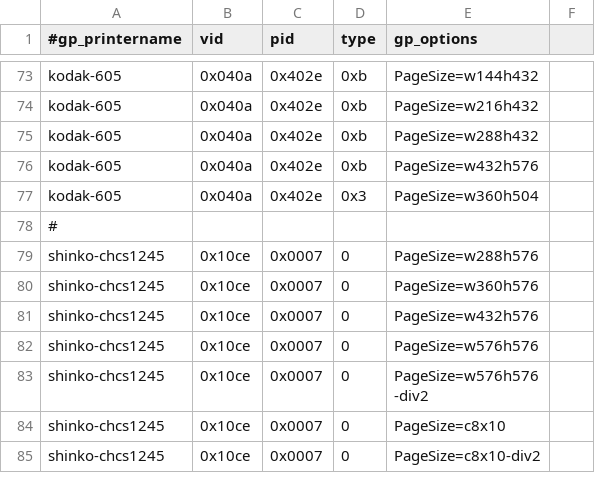
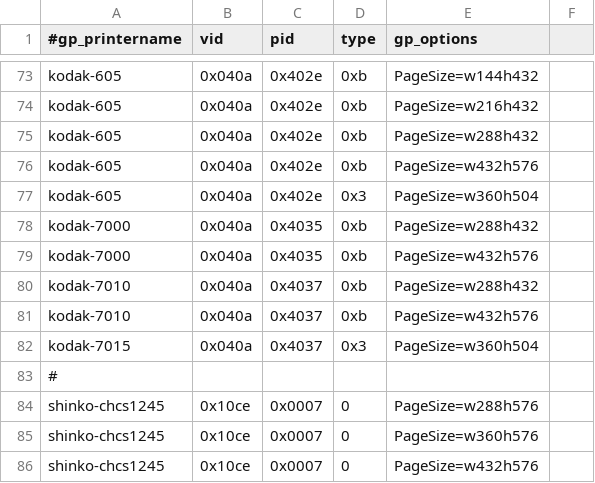
Before and after one commit to Performed/selphy_print, a CSV file: regression-gp.csv, drawn as a sheet; only a part is shown, gaps mark what is left out; the shorter side is filled out with more unchanged rows.

Commit message:
kodak:  Add preliminary support for Kodak 7000-series, 8810, and 6900
6900 in particular is _very_ preliminary.

Also unifies some more common sinfonia code.

```diff
--- a/regression-gp.csv
+++ b/regression-gp.csv
@@ -77,2 +77,7 @@ kodak-605,0x040a,0x402e,0xb,PageSize=w432h576
 kodak-605,0x040a,0x402e,0x3,PageSize=w360h504
+kodak-7000,0x040a,0x4035,0xb,PageSize=w288h432
+kodak-7000,0x040a,0x4035,0xb,PageSize=w432h576
+kodak-7010,0x040a,0x4037,0xb,PageSize=w288h432
+kodak-7010,0x040a,0x4037,0xb,PageSize=w432h576
+kodak-7015,0x040a,0x4037,0x3,PageSize=w360h504
 #
```
Also changed, not shown: 10 other files.
